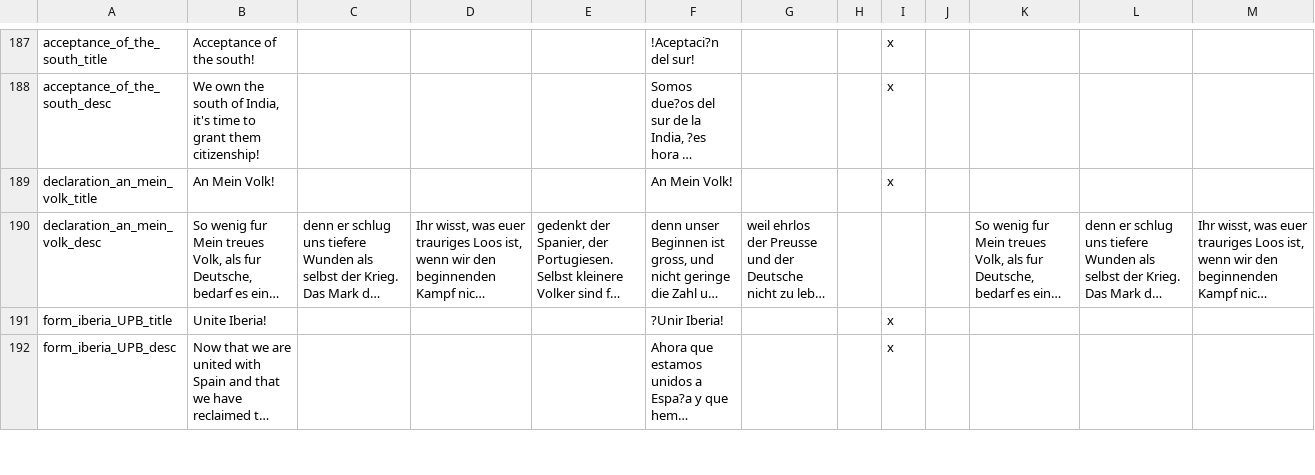
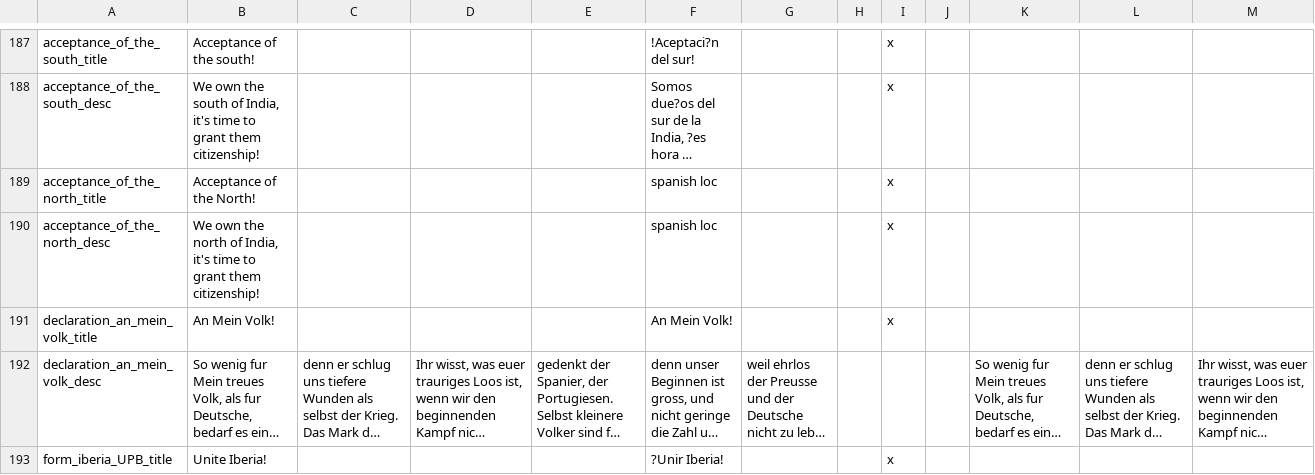
Before and after one commit to rustypower9-max/NLR-Campaignedit-Mapforge-Edits, a CSV file: NLR MapForge Campaign Edits/localisation/00_NL_remake_decisions.csv, drawn as a sheet; only a part is shown, gaps mark what is left out; the shorter side is filled out with more unchanged rows; long unchanged cells end in …; rows hold the shown columns only; the diff names each change by its address in the sheet, - before the commit and + after, or states it on an @@ line.

Commit message:
Maratha refocus: Now gets southern expansion into North (later)

```diff
--- a/NLR MapForge Campaign Edits/localisation/00_NL_remake_decisions.csv
+++ b/NLR MapForge Campaign Edits/localisation/00_NL_remake_decisions.csv
+row 189: acceptance_of_the_north_title | Acceptance of the North! |  |  |  | spanish loc |  |  | x
+row 190: acceptance_of_the_north_desc | We own the north of India, it's time to grant them citizenship! |  |  |  | spanish loc |  |  | x
```
Also changed, not shown: 1 other file.
